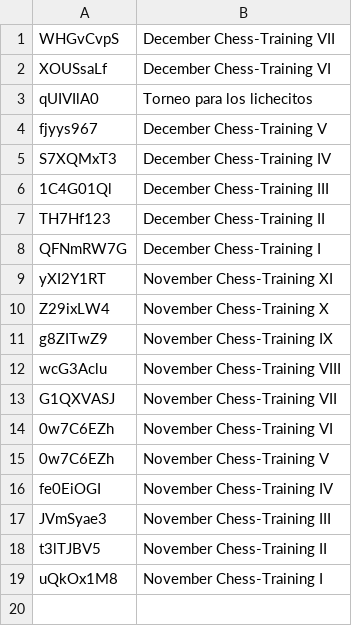
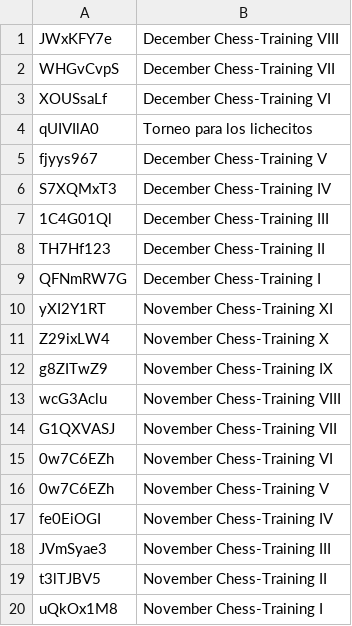
Before and after one commit to jc-altgr-dev/AjedrezNomada, a CSV file: tournament/lichessitos/torneos.csv, drawn as a sheet; the diff names each change by its address in the sheet, - before the commit and + after, or states it on an @@ line.

Commit message:
Tournament VIII Update recap

```diff
--- a/tournament/lichessitos/torneos.csv
+++ b/tournament/lichessitos/torneos.csv
+row 1: JWxKFY7e | December Chess-Training VIII
```
Also changed, not shown: 1 other file.
